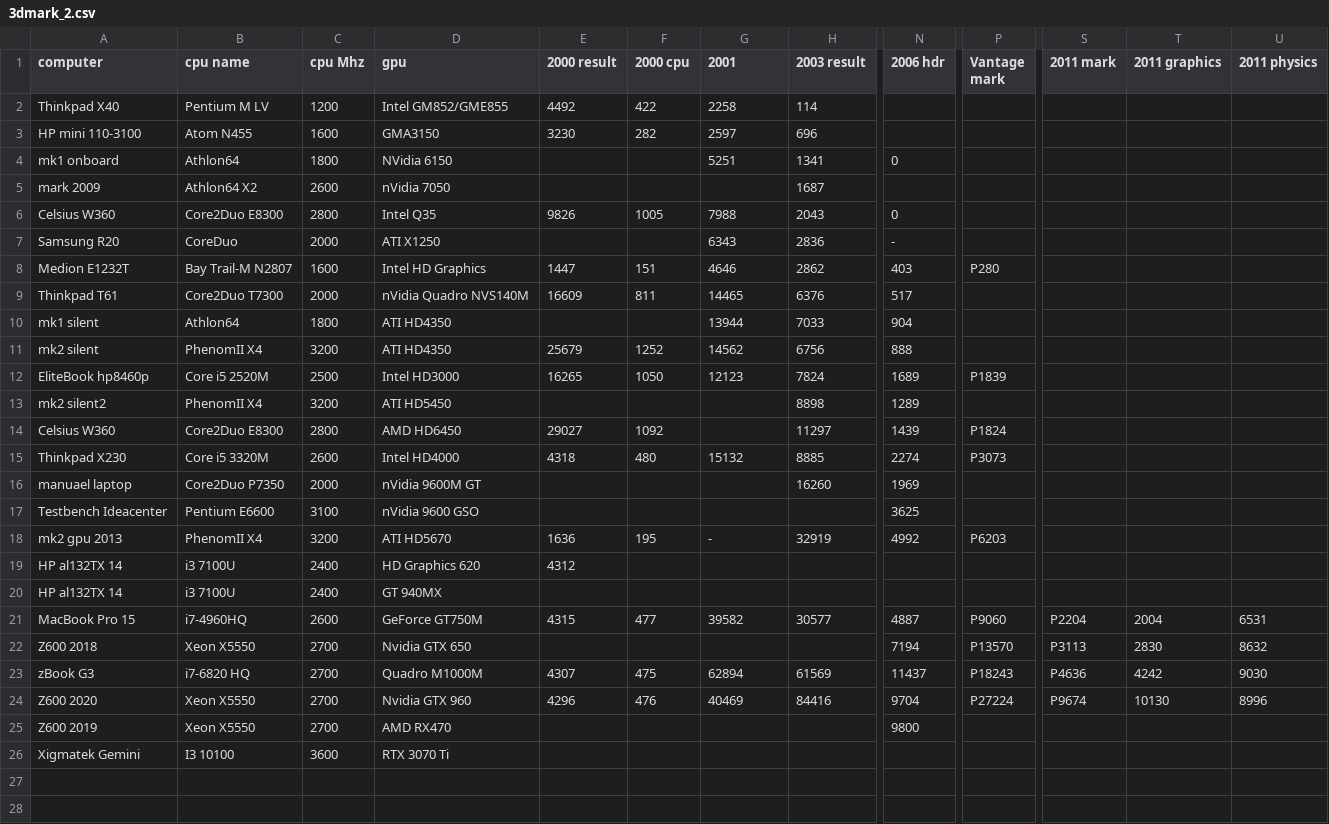
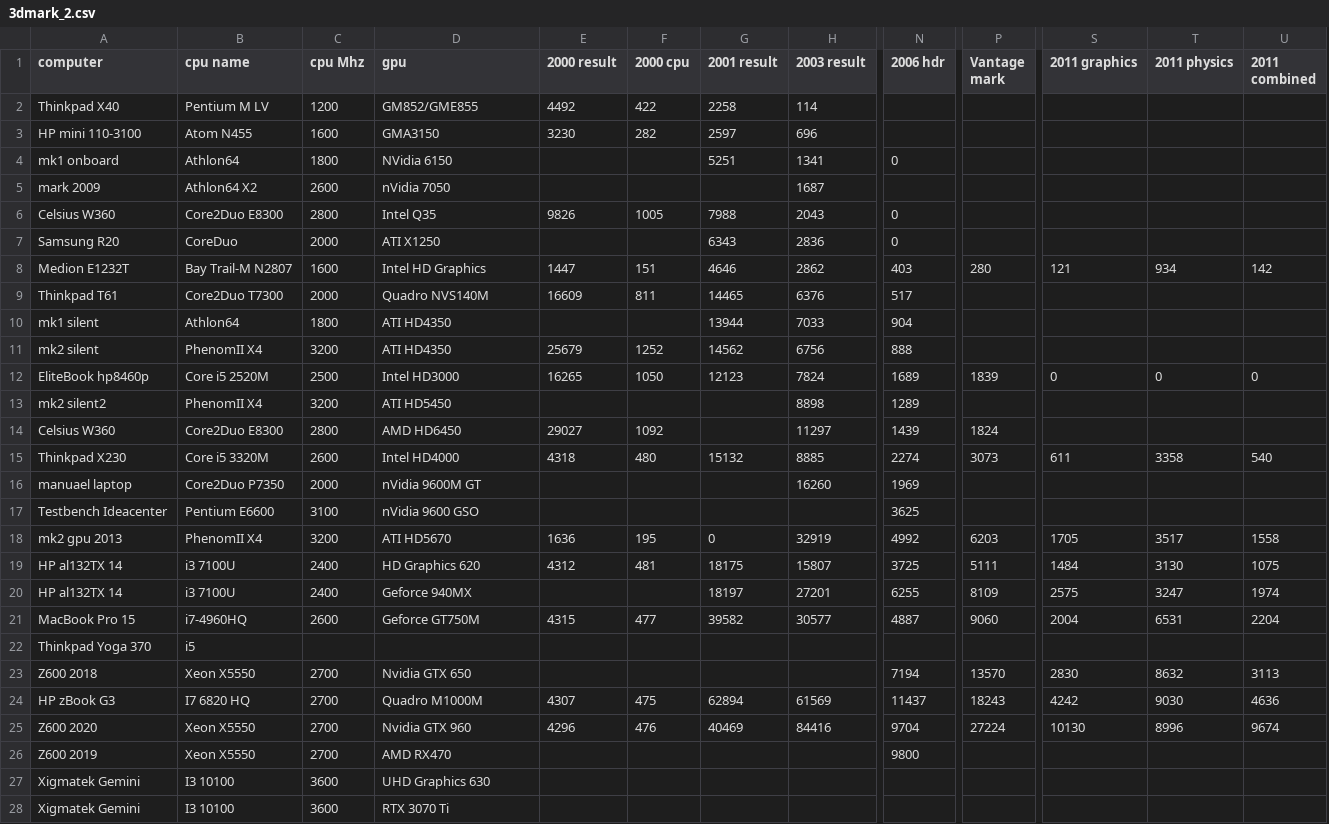
Before and after one commit to kreier/benchmark, a CSV file: 3Dmark/3dmark_2.csv, drawn as a sheet; only a part is shown, gaps mark what is left out; removed rows and columns are numbered as before the commit, all else as after; rows hold the shown columns only; the diff names each change by its address in the sheet, - before the commit and + after, or states it on an @@ line.

```diff
--- a/3Dmark/3dmark_2.csv
+++ b/3Dmark/3dmark_2.csv
-column S (2011 mark), rows 21-24: P2204 | P3113 | P4636 | P9674
+column U (2011 combined), rows 8-18: 142 |  |  |  | 0 |  |  | 540 |  |  | 1558; row 21: 2204; rows 23-25: 3113 | 4636 | 9674
-G1: 2001
+G1: 2001 result
-D2 (gpu): Intel GM852/GME855
+D2 (gpu): GM852/GME855
-N7 (2006 hdr): -
+N7 (2006 hdr): 0
-P8 (Vantage mark): P280
+P8 (Vantage mark): 280
-S8 (2011 graphics): (empty)
+S8 (2011 graphics): 121
-T8 (2011 physics): (empty)
+T8 (2011 physics): 934
-D9 (gpu): nVidia Quadro NVS140M
+D9 (gpu): Quadro NVS140M
-P12 (Vantage mark): P1839
+P12 (Vantage mark): 1839
-S12 (2011 graphics): (empty)
+S12 (2011 graphics): 0
-T12 (2011 physics): (empty)
+T12 (2011 physics): 0
-P14 (Vantage mark): P1824
+P14 (Vantage mark): 1824
-P15 (Vantage mark): P3073
+P15 (Vantage mark): 3073
-S15 (2011 graphics): (empty)
+S15 (2011 graphics): 611
-T15 (2011 physics): (empty)
+T15 (2011 physics): 3358
-G18 (2001 result): -
+G18 (2001 result): 0
-P18 (Vantage mark): P6203
+P18 (Vantage mark): 6203
-S18 (2011 graphics): (empty)
+S18 (2011 graphics): 1705
-T18 (2011 physics): (empty)
+T18 (2011 physics): 3517
-row 19: HP al132TX 14 | i3 7100U | 2400 | HD Graphics 620 | 4312
-row 20: HP al132TX 14 | i3 7100U | 2400 | GT 940MX
+row 19: HP al132TX 14 | i3 7100U | 2400 | HD Graphics 620 | 4312 | 481 | 18175 | 15807 | 3725 | 5111 | 1484 | 3130 | 1075
+row 20: HP al132TX 14 | i3 7100U | 2400 | Geforce 940MX |  |  | 18197 | 27201 | 6255 | 8109 | 2575 | 3247 | 1974
-D21 (gpu): GeForce GT750M
+D21 (gpu): Geforce GT750M
-P21 (Vantage mark): P9060
+P21 (Vantage mark): 9060
+row 22: Thinkpad Yoga 370 | i5
-P23 (Vantage mark): P13570
+P23 (Vantage mark): 13570
-A24 (computer): zBook G3
+A24 (computer): HP zBook G3
-B24 (cpu name): i7-6820 HQ
+B24 (cpu name): I7 6820 HQ
-P24 (Vantage mark): P18243
+P24 (Vantage mark): 18243
-P25 (Vantage mark): P27224
+P25 (Vantage mark): 27224
+row 27: Xigmatek Gemini | I3 10100 | 3600 | UHD Graphics 630
```
Also changed, not shown: 2 other files.
